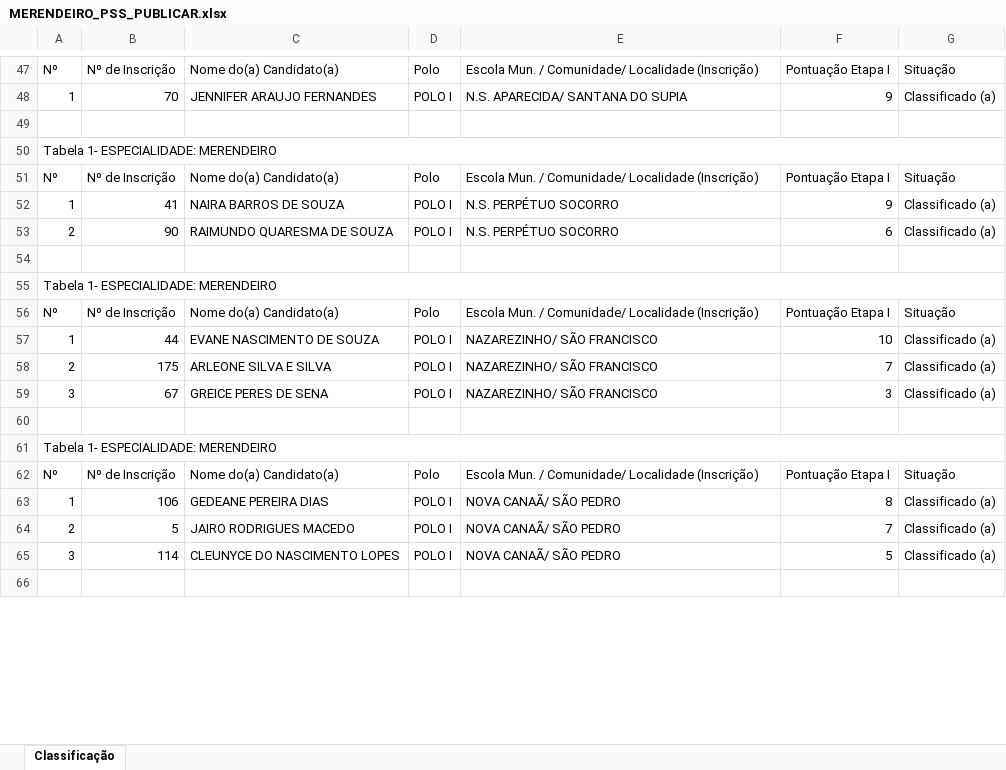
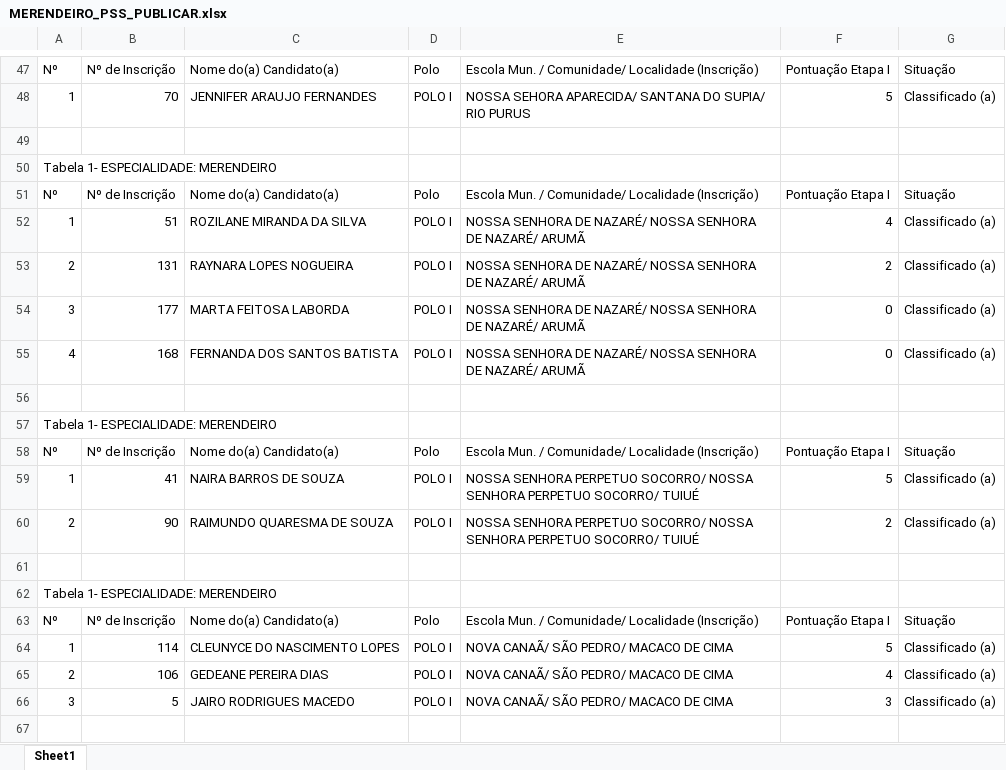
Before and after one commit to MiguelGoda/semed, an Excel workbook: downloads/MERENDEIRO_PSS_PUBLICAR.xlsx, sheet Sheet1, drawn as a sheet; only a part is shown, gaps mark what is left out; values as stored, in another font and other column widths than the file's, no cell formats; removed rows and columns are numbered as before the commit, all else as after; the diff covers the shown part only; the diff names each change by its address in the sheet, - before the commit and + after, or states it on an @@ line.

```diff
--- a/downloads/MERENDEIRO_PSS_PUBLICAR.xlsx (sheet Sheet1)
+++ b/downloads/MERENDEIRO_PSS_PUBLICAR.xlsx (sheet Sheet1)
-sheet tab: Classificação
+sheet tab: Sheet1
-E48: N.S. APARECIDA/ SANTANA DO SUPIA
+E48: NOSSA SEHORA APARECIDA/ SANTANA DO SUPIA/ RIO PURUS
-F48: 9
+F48: 5
-A50:G50 merged
-B52: 41
+B52: 51
-C52: NAIRA BARROS DE SOUZA
+C52: ROZILANE MIRANDA DA SILVA
-E52:E53: N.S. PERPÉTUO SOCORRO
+E52:E53: NOSSA SENHORA DE NAZARÉ/ NOSSA SENHORA DE NAZARÉ/ ARUMÃ
-F52: 9
+F52: 4
-B53: 90
+B53: 131
-C53: RAIMUNDO QUARESMA DE SOUZA
+C53: RAYNARA LOPES NOGUEIRA
-F53: 6
+F53: 2
+row 54: 3 | 177 | MARTA FEITOSA LABORDA | POLO I | NOSSA SENHORA DE NAZARÉ/ NOSSA SENHORA DE NAZARÉ/ ARUMÃ | 0 | Classificado (a)
+row 55: 4 | 168 | FERNANDA DOS SANTOS BATISTA | POLO I | NOSSA SENHORA DE NAZARÉ/ NOSSA SENHORA DE NAZARÉ/ ARUMÃ | 0 | Classificado (a)
-A55:G55 merged
-B59: 44
+B59: 41
-C59: EVANE NASCIMENTO DE SOUZA
+C59: NAIRA BARROS DE SOUZA
-E59:E60: NAZAREZINHO/ SÃO FRANCISCO
+E59:E60: NOSSA SENHORA PERPETUO SOCORRO/ NOSSA SENHORA PERPETUO SOCORRO/ TUIUÉ
-F59: 10
+F59: 5
-B60: 175
+B60: 90
-C60: ARLEONE SILVA E SILVA
+C60: RAIMUNDO QUARESMA DE SOUZA
-F60: 7
+F60: 2
-row 59: 3 | 67 | GREICE PERES DE SENA | POLO I | NAZAREZINHO/ SÃO FRANCISCO | 3 | Classificado (a)
-A61:G61 merged
-B64: 106
+B64: 114
-C64: GEDEANE PEREIRA DIAS
+C64: CLEUNYCE DO NASCIMENTO LOPES
-E64:E66: NOVA CANAÃ/ SÃO PEDRO
+E64:E66: NOVA CANAÃ/ SÃO PEDRO/ MACACO DE CIMA
-F64: 8
+F64: 5
-B65: 5
+B65: 106
-C65: JAIRO RODRIGUES MACEDO
+C65: GEDEANE PEREIRA DIAS
-F65: 7
+F65: 4
-B66: 114
+B66: 5
-C66: CLEUNYCE DO NASCIMENTO LOPES
+C66: JAIRO RODRIGUES MACEDO
-F66: 5
+F66: 3
```
Also changed, not shown: 35 added rows, 45 removed rows, 408 edited cells and merged cells elsewhere in this sheet, cell formats, downloads/MERENDEIRO_INDIGENA_CLASSIFICACAO.xlsx, 1 other file.
